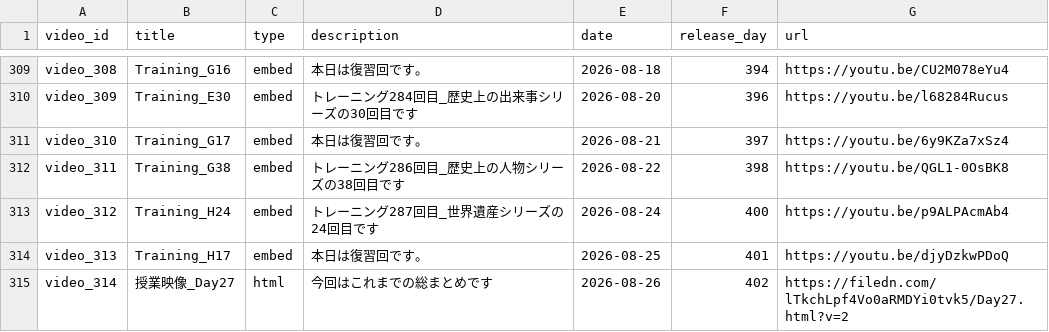
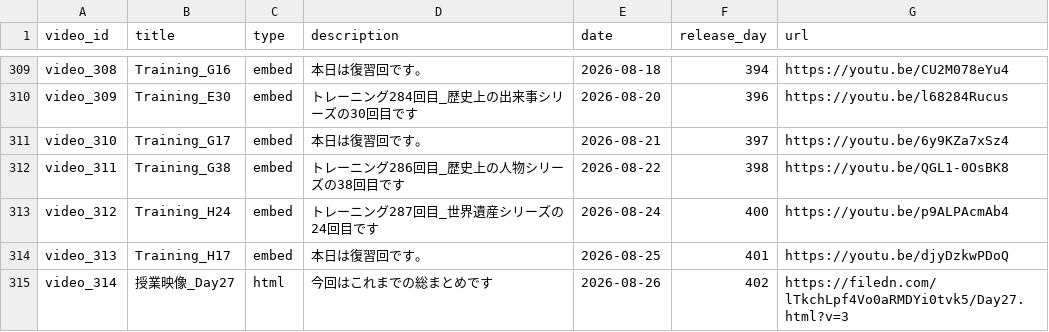
Before and after one commit to boost-ogawa/english-booster, a CSV file: videos.csv, drawn as a sheet; only a part is shown, gaps mark what is left out.

Commit message:
Lumi(HTML)埋め込み対応の実装とDay27の追加

```diff
--- a/videos.csv
+++ b/videos.csv
@@ -314,2 +314,2 @@ video_312,Training_H24,embed,トレーニング287回目_世界遺産シリー
 video_313,Training_H17,embed,本日は復習回です。,2026-08-25,401,https://youtu.be/djyDzkwPDoQ
-video_314,授業映像_Day27,html,今回はこれまでの総まとめです,2026-08-26,402,https://filedn.com/lTkchLpf4Vo0aRMDYi0tvk5/Day27.html?v=2
+video_314,授業映像_Day27,html,今回はこれまでの総まとめです,2026-08-26,402,https://filedn.com/lTkchLpf4Vo0aRMDYi0tvk5/Day27.html?v=3
```
Also changed, not shown: 1 other file.
